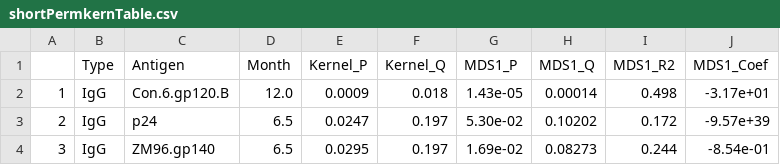
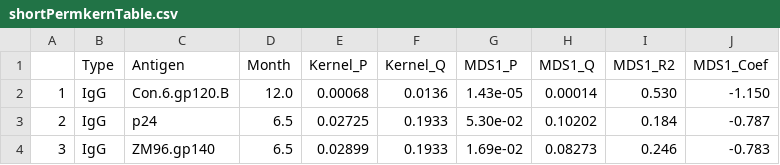
Before and after one commit to cramjaco/Nyvac_096_Microbiome, a CSV file: tables/shortPermkernTable.csv, drawn as a sheet.

```diff
--- a/tables/shortPermkernTable.csv
+++ b/tables/shortPermkernTable.csv
@@ -1,4 +1,4 @@
 "","Type","Antigen","Month","Kernel_P","Kernel_Q","MDS1_P","MDS1_Q","MDS1_R2","MDS1_Coef"
-"1","IgG","Con.6.gp120.B","12.0","0.0009","0.018","1.43e-05","0.00014","0.498","-3.17e+01"
-"2","IgG","p24"," 6.5","0.0247","0.197","5.30e-02","0.10202","0.172","-9.57e+39"
-"3","IgG","ZM96.gp140"," 6.5","0.0295","0.197","1.69e-02","0.08273","0.244","-8.54e-01"
+"1","IgG","Con.6.gp120.B","12.0","0.00068","0.0136","1.43e-05","0.00014","0.530","-1.150"
+"2","IgG","p24"," 6.5","0.02725","0.1933","5.30e-02","0.10202","0.184","-0.787"
+"3","IgG","ZM96.gp140"," 6.5","0.02899","0.1933","1.69e-02","0.08273","0.246","-0.783"
```
Also changed, not shown: tables/concisePermkernTableGaus.csv, 26 other files.
